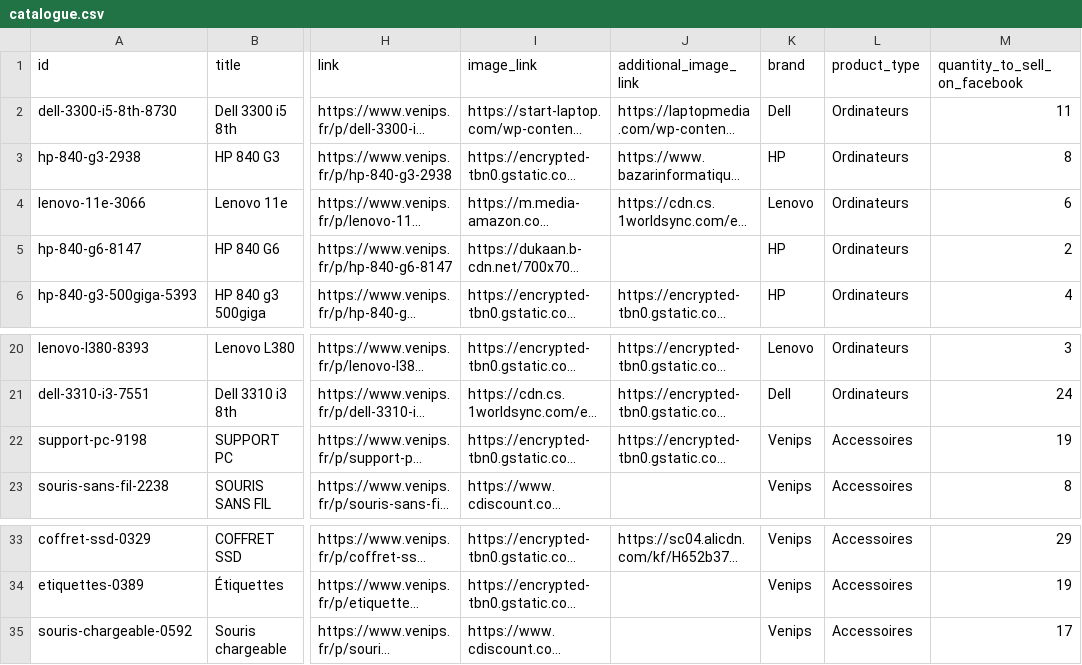
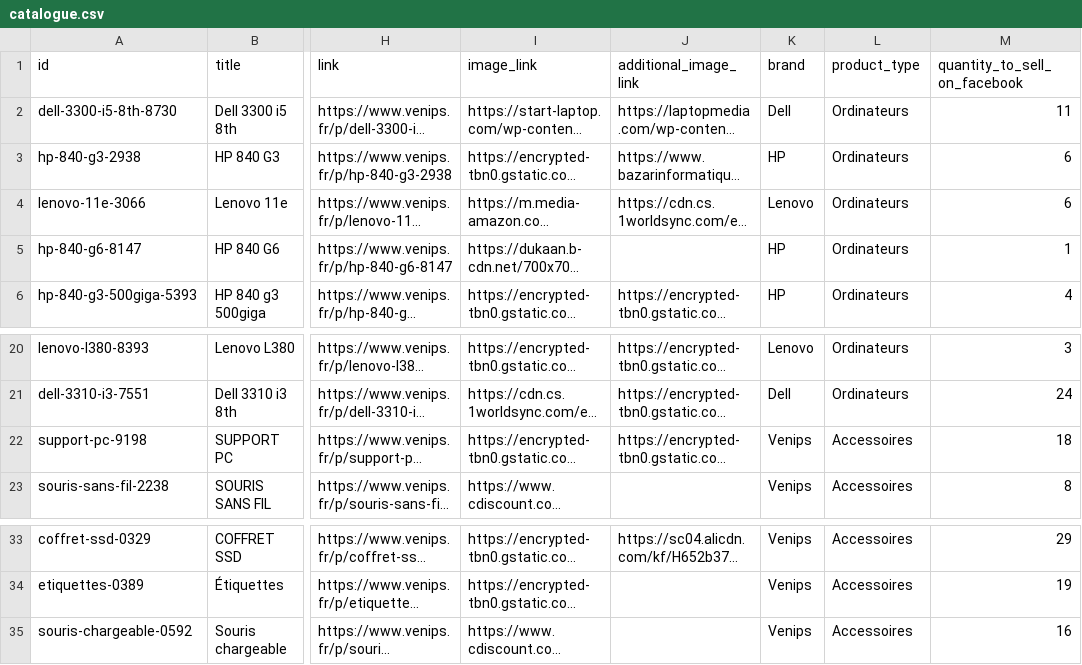
Before and after one commit to venipsgn-commit/venips-ecom, a CSV file: catalogue.csv, drawn as a sheet; only a part is shown, gaps mark what is left out; long unchanged cells end in …; the diff names each change by its address in the sheet, - before the commit and + after, or states it on an @@ line.

Commit message:
Mise à jour automatique des pages produits et du catalogue

```diff
--- a/catalogue.csv
+++ b/catalogue.csv
-M3 (quantity_to_sell_on_facebook): 8
+M3 (quantity_to_sell_on_facebook): 6
-M5 (quantity_to_sell_on_facebook): 2
+M5 (quantity_to_sell_on_facebook): 1
-M22 (quantity_to_sell_on_facebook): 19
+M22 (quantity_to_sell_on_facebook): 18
-M35 (quantity_to_sell_on_facebook): 17
+M35 (quantity_to_sell_on_facebook): 16
```
